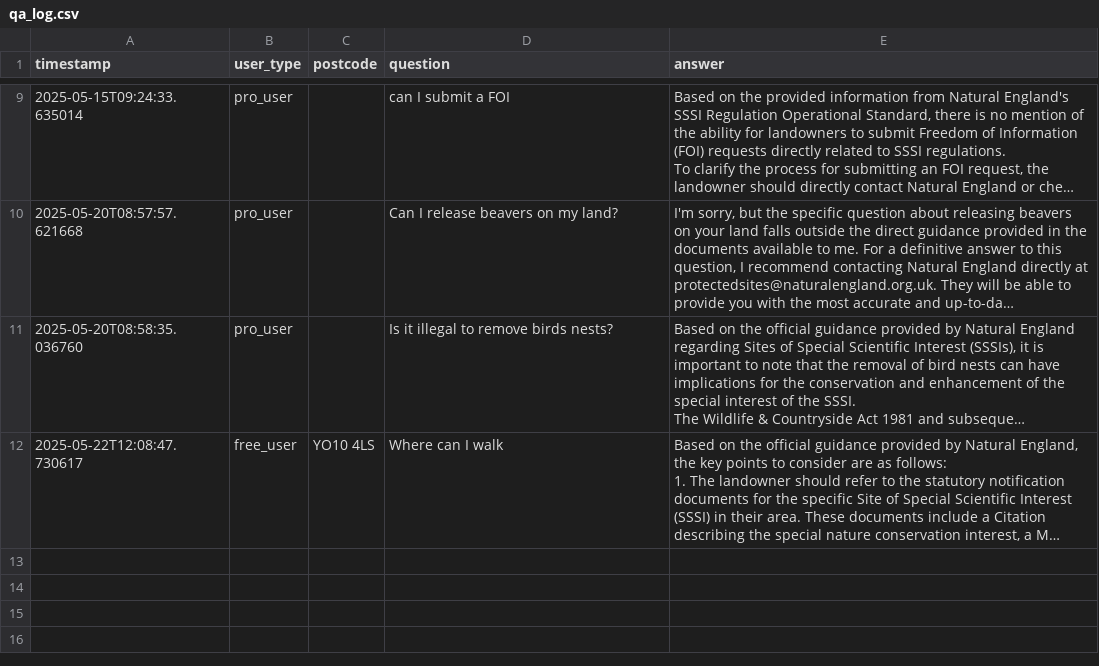
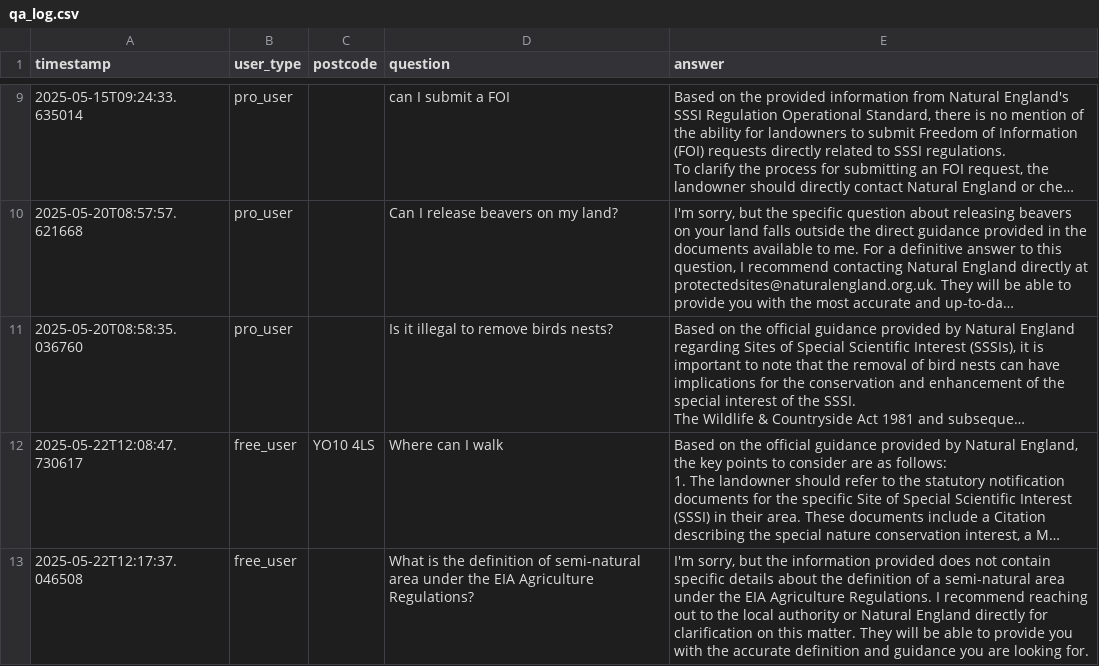
Before and after one commit to foozen/AskWildLaw, a CSV file: qa_log.csv, drawn as a sheet; only a part is shown, gaps mark what is left out; long unchanged cells end in …; the diff names each change by its address in the sheet, - before the commit and + after, or states it on an @@ line.

Commit message:
🔄 Update qa_log.csv

```diff
--- a/qa_log.csv
+++ b/qa_log.csv
+row 13: 2025-05-22T12:17:37.046508 | free_user |  | What is the definition of semi-natural area under the EIA Agriculture Regulations? | I'm sorry, but the information provided does not contain specific details about the definition of a semi-natural area under the EIA Agriculture Regulations. I recommend reaching out to the local authority or Natural England directly for clarification on this matter. They will be able to provide you with the accurate definition and guidance you are looking for.
```
